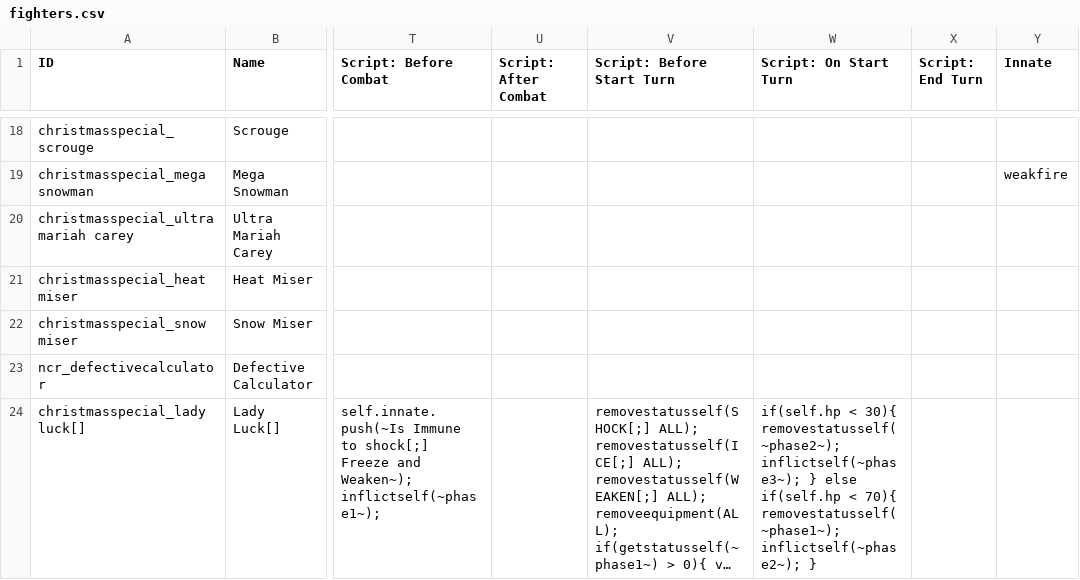
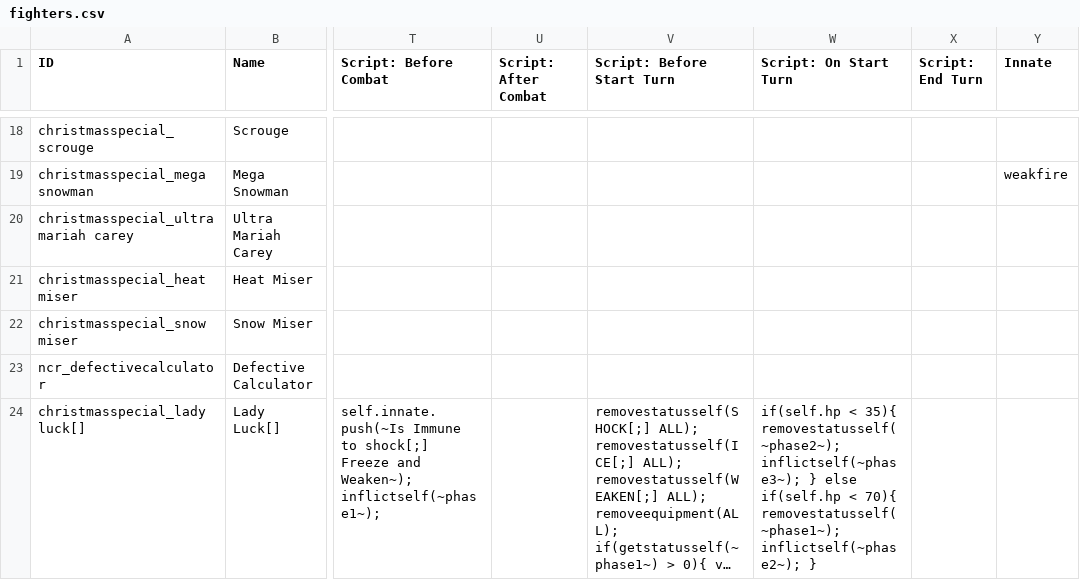
Before and after one commit to godisgoodmatt/christmasspecial, a CSV file: _append/data/text/fighters.csv, drawn as a sheet; only a part is shown, gaps mark what is left out; long unchanged cells end in …; the diff names each change by its address in the sheet, - before the commit and + after, or states it on an @@ line.

Commit message:
Update fighters.csv

```diff
--- a/_append/data/text/fighters.csv
+++ b/_append/data/text/fighters.csv
-W24 (Script: On Start Turn): if(self.hp < 30){ removestatusself(~phase2~); inflictself(~phase3~);…
+W24 (Script: On Start Turn): if(self.hp < 35){ removestatusself(~phase2~); inflictself(~phase3~);…
```
